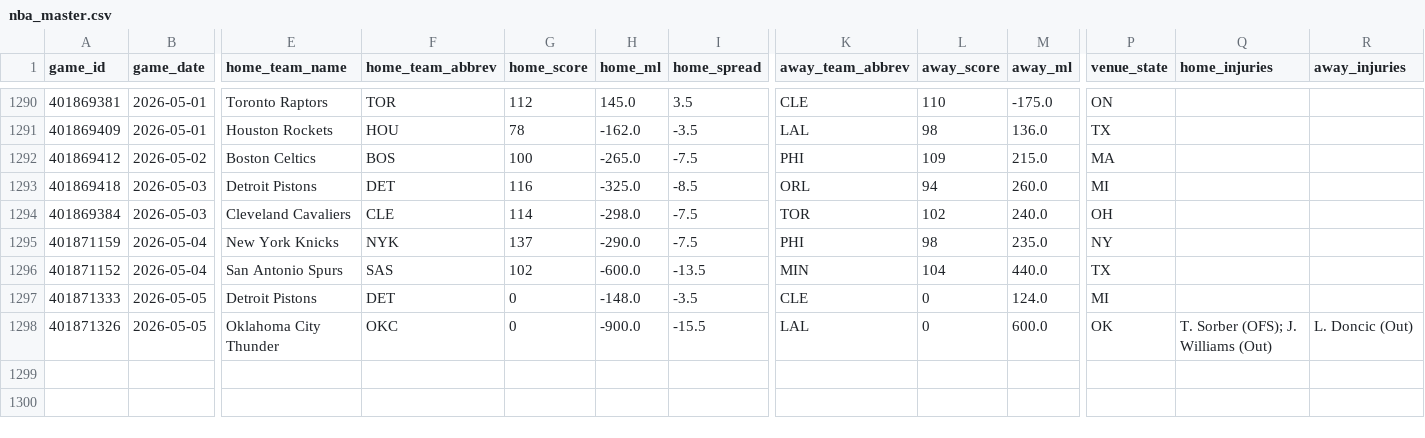
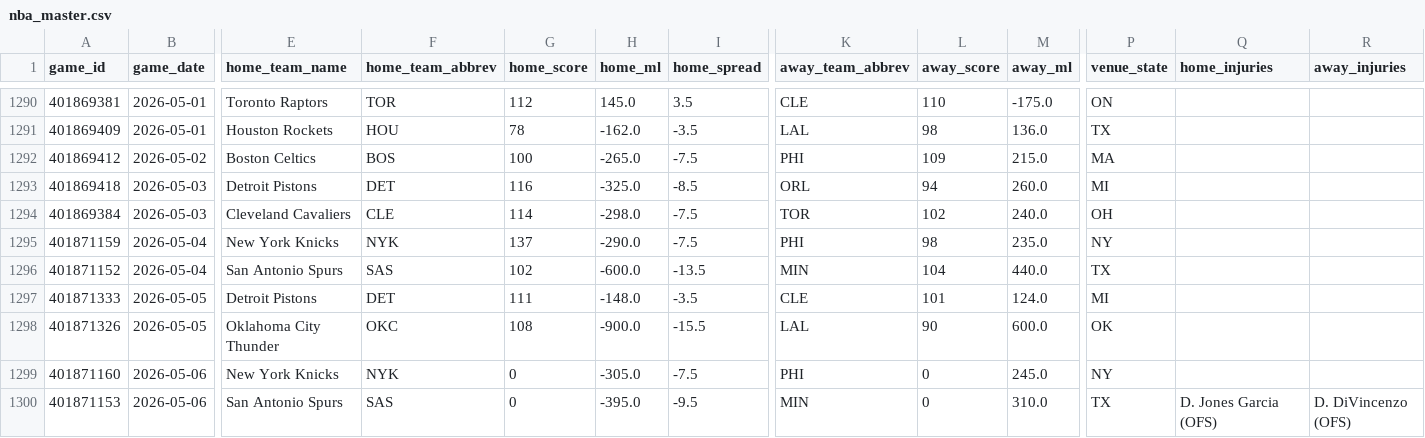
Before and after one commit to oliver-monday/NBAgent, a CSV file: data/nba_master.csv, drawn as a sheet; only a part is shown, gaps mark what is left out; rows hold the shown columns only; the diff names each change by its address in the sheet, - before the commit and + after, or states it on an @@ line.

```diff
--- a/data/nba_master.csv
+++ b/data/nba_master.csv
-G1297 (home_score): 0
+G1297 (home_score): 111
-L1297 (away_score): 0
+L1297 (away_score): 101
-G1298 (home_score): 0
+G1298 (home_score): 108
-L1298 (away_score): 0
+L1298 (away_score): 90
-Q1298 (home_injuries): T. Sorber (OFS); J. Williams (Out)
+Q1298 (home_injuries): (empty)
-R1298 (away_injuries): L. Doncic (Out)
+R1298 (away_injuries): (empty)
+row 1299: 401871160 | 2026-05-06 | New York Knicks | NYK | 0 | -305.0 | -7.5 | PHI | 0 | 245.0 | NY
+row 1300: 401871153 | 2026-05-06 | San Antonio Spurs | SAS | 0 | -395.0 | -9.5 | MIN | 0 | 310.0 | TX | D. Jones Garcia (OFS) | D. DiVincenzo (OFS)
```
Also changed, not shown: data/player_dim.csv, data/team_game_log.csv, 4 other files.
